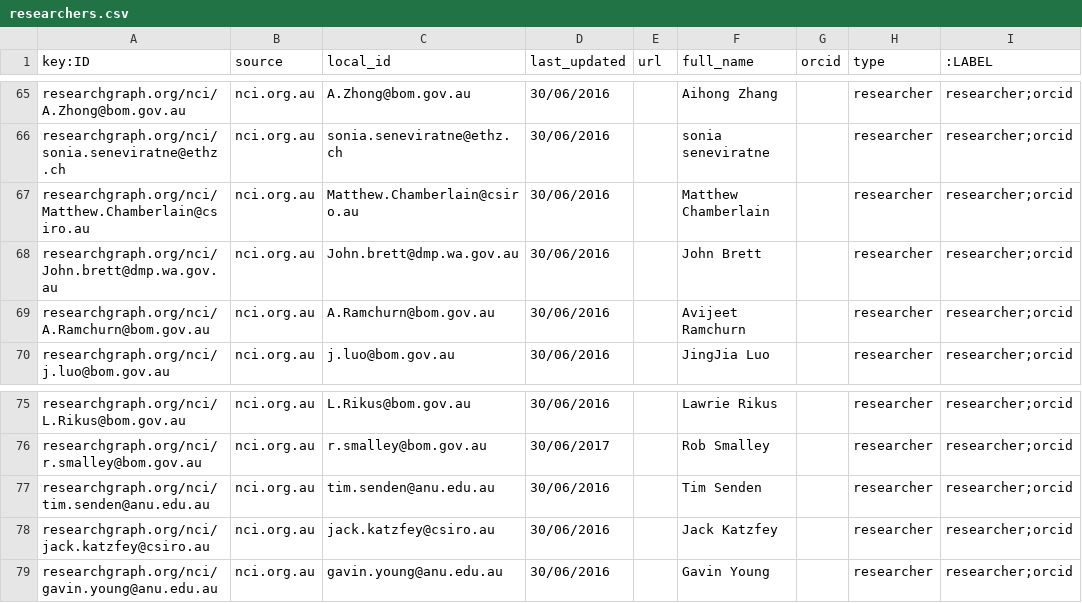
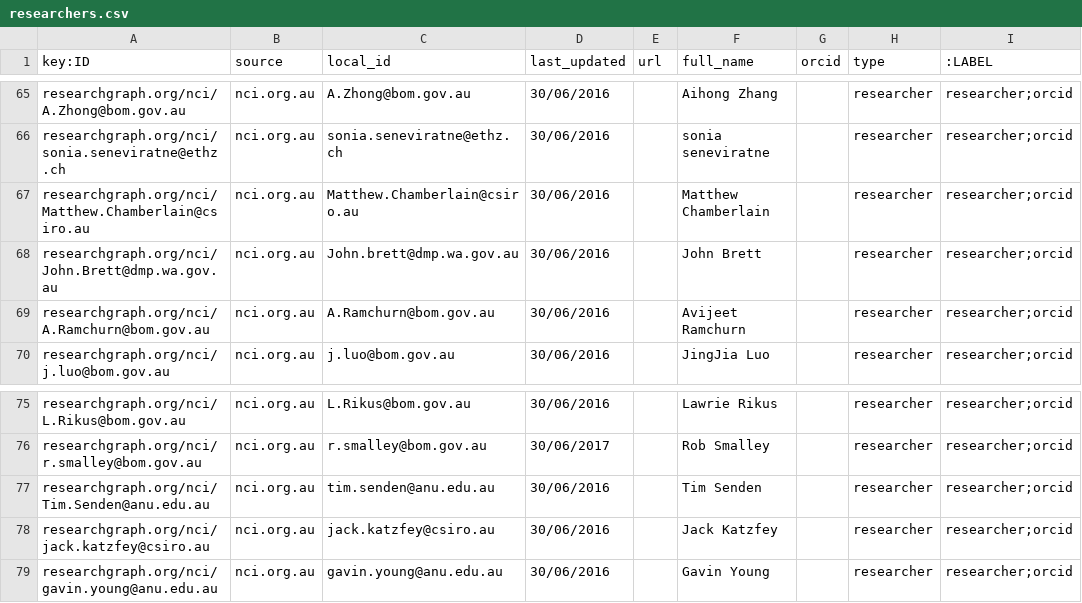
Before and after one commit to researchgraph/NCI, a CSV file: csv/researchers.csv, drawn as a sheet; only a part is shown, gaps mark what is left out.

Commit message:
add more researchers

```diff
--- a/csv/researchers.csv
+++ b/csv/researchers.csv
@@ -67,3 +67,3 @@ researchgraph.org/nci/sonia.seneviratne@ethz.ch,nci.org.au,sonia.seneviratne@eth
 researchgraph.org/nci/Matthew.Chamberlain@csiro.au,nci.org.au,Matthew.Chamberlain@csiro.au,30/06/2016,,Matthew Chamberlain,,researcher,researcher;orcid
-researchgraph.org/nci/John.brett@dmp.wa.gov.au,nci.org.au,John.brett@dmp.wa.gov.au,30/06/2016,,John Brett,,researcher,researcher;orcid
+researchgraph.org/nci/John.Brett@dmp.wa.gov.au,nci.org.au,John.brett@dmp.wa.gov.au,30/06/2016,,John Brett,,researcher,researcher;orcid
 researchgraph.org/nci/A.Ramchurn@bom.gov.au,nci.org.au,A.Ramchurn@bom.gov.au,30/06/2016,,Avijeet Ramchurn,,researcher,researcher;orcid
@@ -76,3 +76,3 @@ researchgraph.org/nci/L.Rikus@bom.gov.au,nci.org.au,L.Rikus@bom.gov.au,30/06/201
 researchgraph.org/nci/r.smalley@bom.gov.au,nci.org.au,r.smalley@bom.gov.au,30/06/2017,,Rob Smalley,,researcher,researcher;orcid
-researchgraph.org/nci/tim.senden@anu.edu.au,nci.org.au,tim.senden@anu.edu.au,30/06/2016,,Tim Senden,,researcher,researcher;orcid
+researchgraph.org/nci/Tim.Senden@anu.edu.au,nci.org.au,tim.senden@anu.edu.au,30/06/2016,,Tim Senden,,researcher,researcher;orcid
 researchgraph.org/nci/jack.katzfey@csiro.au,nci.org.au,jack.katzfey@csiro.au,30/06/2016,,Jack Katzfey,,researcher,researcher;orcid
```
Also changed, not shown: csv/relations.csv.
